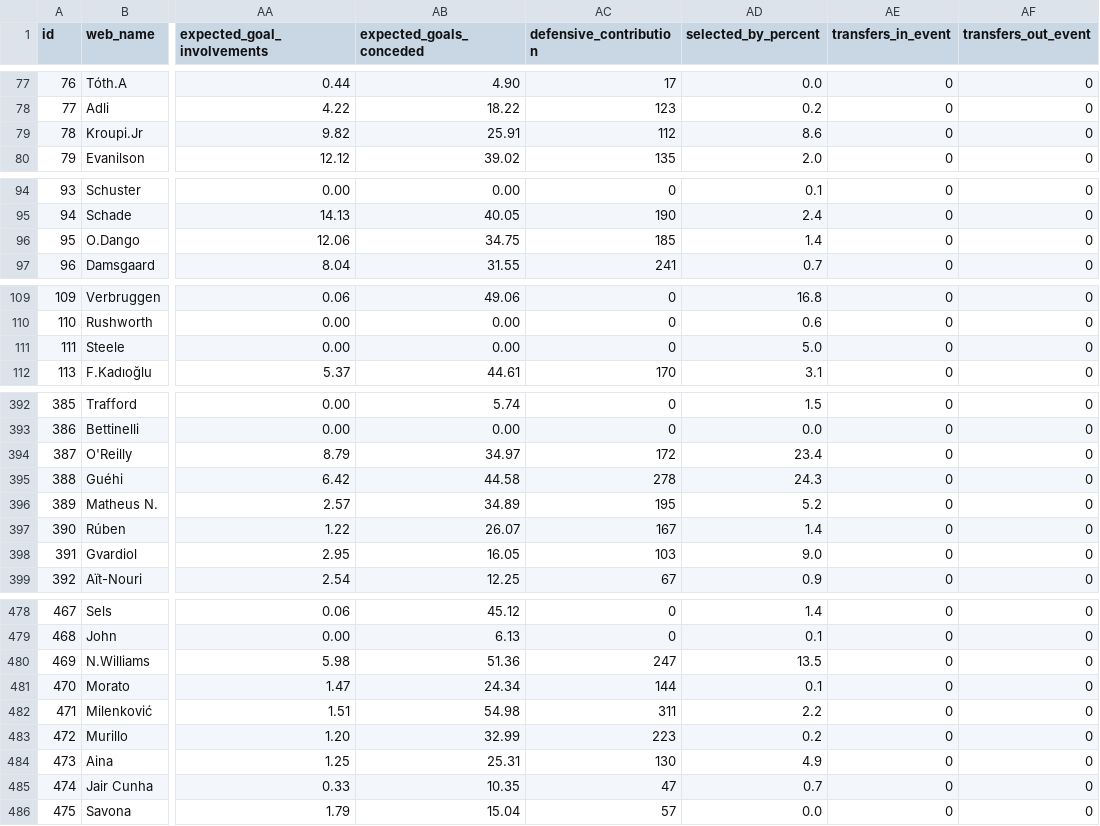
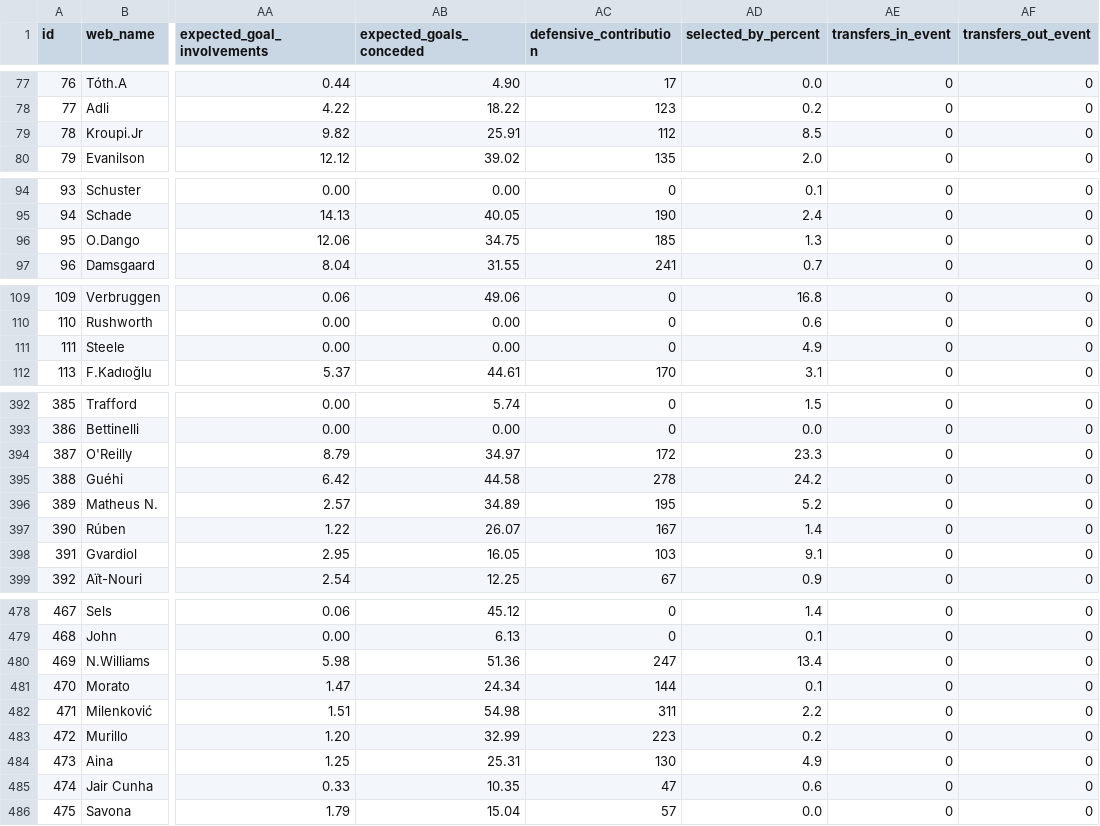
Before and after one commit to hsimmonds01/Claude, a CSV file: fpl-agent/data/players.csv, drawn as a sheet; only a part is shown, gaps mark what is left out; the diff covers the shown part only; the diff names each change by its address in the sheet, - before the commit and + after, or states it on an @@ line.

```diff
--- a/fpl-agent/data/players.csv
+++ b/fpl-agent/data/players.csv
-AD79 (selected_by_percent): 8.6
+AD79 (selected_by_percent): 8.5
-AD96 (selected_by_percent): 1.4
+AD96 (selected_by_percent): 1.3
-AD111 (selected_by_percent): 5.0
+AD111 (selected_by_percent): 4.9
-AD394 (selected_by_percent): 23.4
+AD394 (selected_by_percent): 23.3
-AD395 (selected_by_percent): 24.3
+AD395 (selected_by_percent): 24.2
-AD398 (selected_by_percent): 9.0
+AD398 (selected_by_percent): 9.1
-AD480 (selected_by_percent): 13.5
+AD480 (selected_by_percent): 13.4
-AD485 (selected_by_percent): 0.7
+AD485 (selected_by_percent): 0.6
```
Also changed, not shown: 10 edited cells elsewhere in this file, fpl-agent/data/projections.csv, 13 other files.
